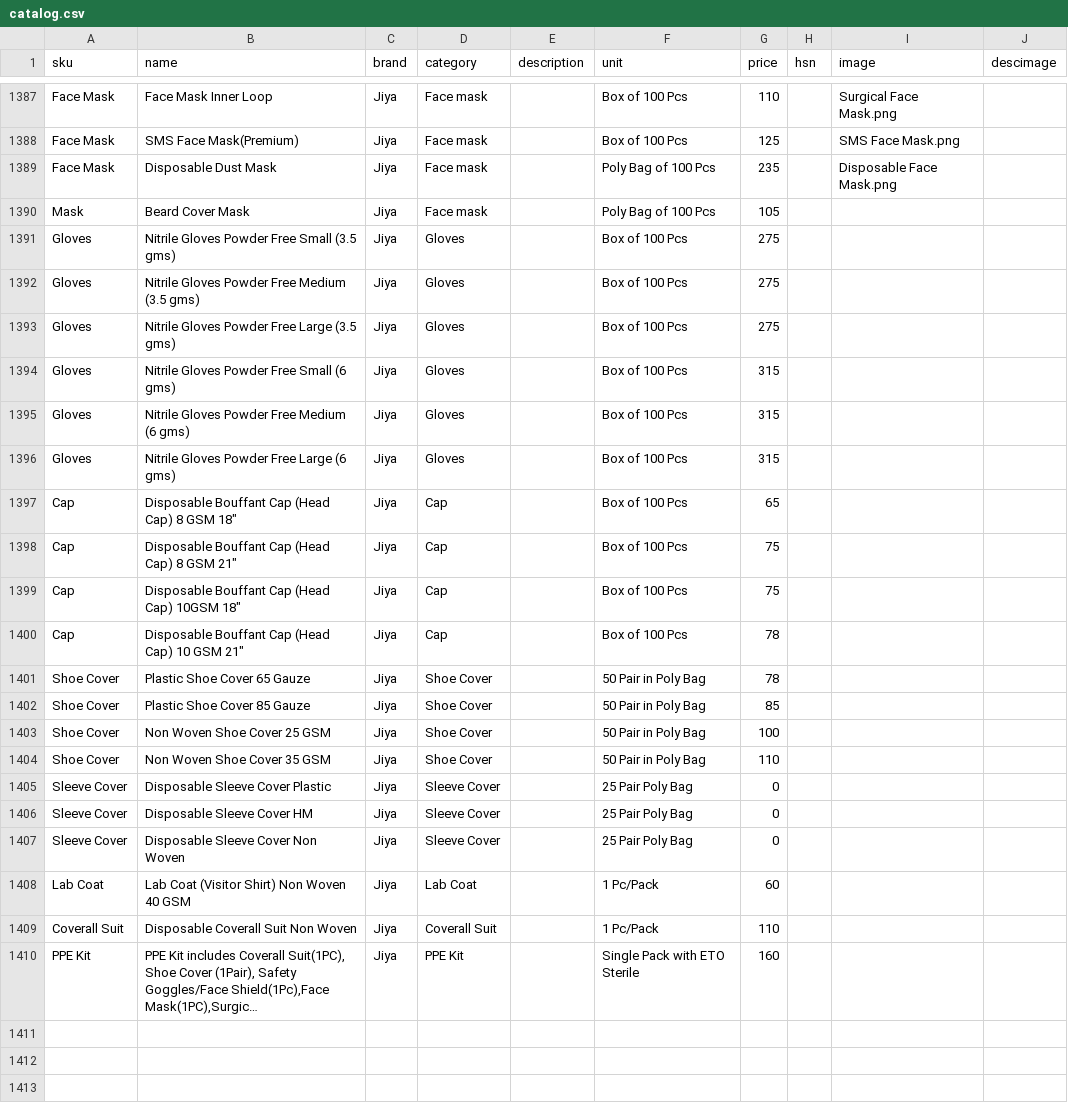
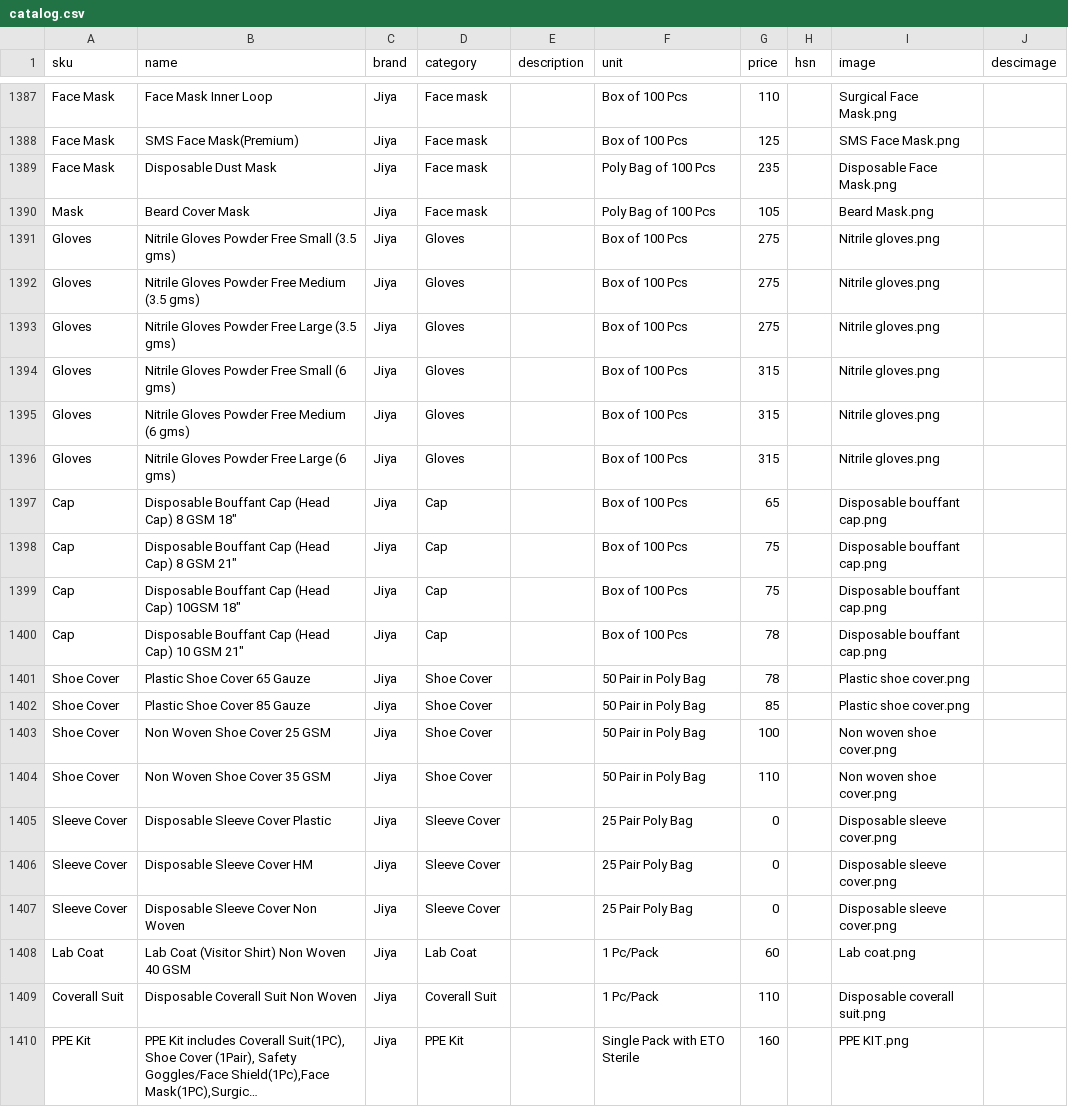
Before and after one commit to Hkshah12/Shubh-Quotation-App, a CSV file: data/catalog.csv, drawn as a sheet; only a part is shown, gaps mark what is left out; long unchanged cells end in …; the diff names each change by its address in the sheet, - before the commit and + after, or states it on an @@ line.

```diff
--- a/data/catalog.csv
+++ b/data/catalog.csv
-I1390 (image): (empty)
+I1390 (image): Beard Mask.png
-I1391:I1396 (image): (empty)
+I1391:I1396 (image): Nitrile gloves.png
-I1397:I1400 (image): (empty)
+I1397:I1400 (image): Disposable bouffant cap.png
-I1401:I1402 (image): (empty)
+I1401:I1402 (image): Plastic shoe cover.png
-I1403:I1404 (image): (empty)
+I1403:I1404 (image): Non woven shoe cover.png
-I1405:I1407 (image): (empty)
+I1405:I1407 (image): Disposable sleeve cover.png
-I1408 (image): (empty)
+I1408 (image): Lab coat.png
-I1409 (image): (empty)
+I1409 (image): Disposable coverall suit.png
-I1410 (image): (empty)
+I1410 (image): PPE KIT.png
```
Also changed, not shown: 14 other files.
